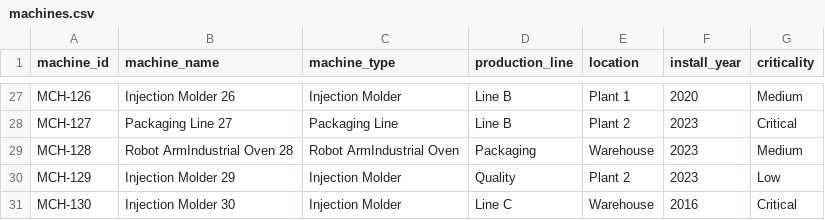
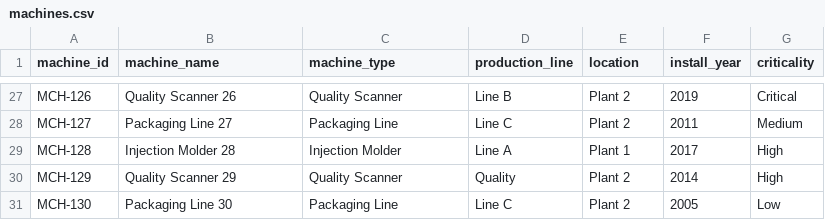
Before and after one commit to lindseykeck94/manufacturing-support-dashboard, a CSV file: data/raw/machines.csv, drawn as a sheet; only a part is shown, gaps mark what is left out; the diff covers the shown part only; the diff names each change by its address in the sheet, - before the commit and + after, or states it on an @@ line.

```diff
--- a/data/raw/machines.csv
+++ b/data/raw/machines.csv
-B27 (machine_name): Injection Molder 26
+B27 (machine_name): Quality Scanner 26
-C27 (machine_type): Injection Molder
+C27 (machine_type): Quality Scanner
-E27 (location): Plant 1
+E27 (location): Plant 2
-F27 (install_year): 2020
+F27 (install_year): 2019
-G27 (criticality): Medium
+G27 (criticality): Critical
-D28 (production_line): Line B
+D28 (production_line): Line C
-F28 (install_year): 2023
+F28 (install_year): 2011
-G28 (criticality): Critical
+G28 (criticality): Medium
-B29 (machine_name): Robot ArmIndustrial Oven 28
+B29 (machine_name): Injection Molder 28
-C29 (machine_type): Robot ArmIndustrial Oven
+C29 (machine_type): Injection Molder
-D29 (production_line): Packaging
+D29 (production_line): Line A
-E29 (location): Warehouse
+E29 (location): Plant 1
-F29 (install_year): 2023
+F29 (install_year): 2017
-G29 (criticality): Medium
+G29 (criticality): High
-B30 (machine_name): Injection Molder 29
+B30 (machine_name): Quality Scanner 29
-C30 (machine_type): Injection Molder
+C30 (machine_type): Quality Scanner
-F30 (install_year): 2023
+F30 (install_year): 2014
-G30 (criticality): Low
+G30 (criticality): High
-B31 (machine_name): Injection Molder 30
+B31 (machine_name): Packaging Line 30
-C31 (machine_type): Injection Molder
+C31 (machine_type): Packaging Line
-E31 (location): Warehouse
+E31 (location): Plant 2
-F31 (install_year): 2016
+F31 (install_year): 2005
-G31 (criticality): Critical
+G31 (criticality): Low
```
Also changed, not shown: 126 edited cells elsewhere in this file, data/raw/employees.csv, data/raw/tickets.csv, 9 other files.
